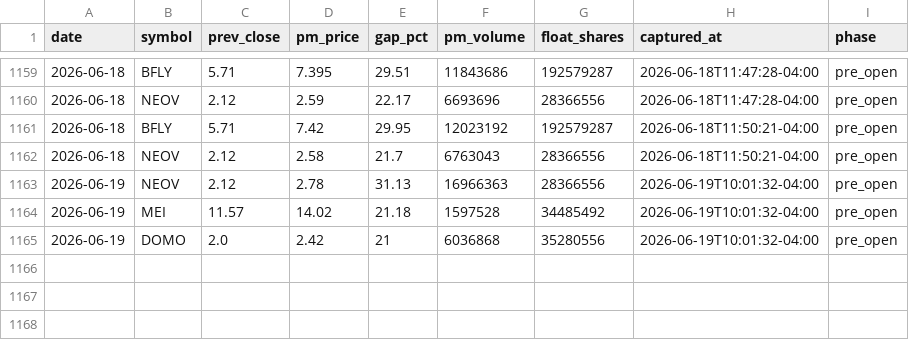
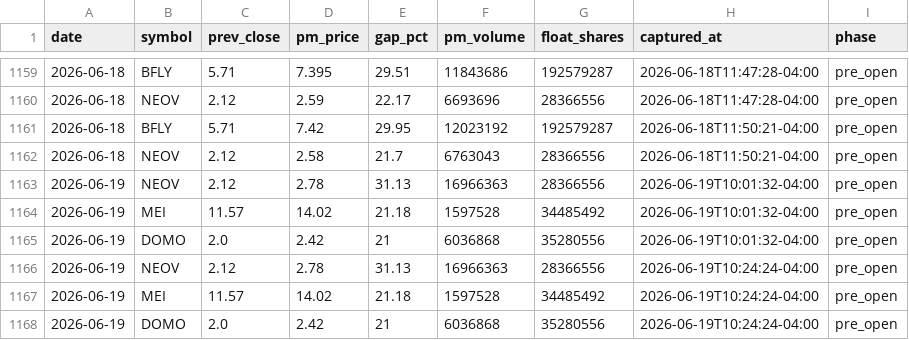
Before and after one commit to emart-ai/dailytrade, a CSV file: data/setups.csv, drawn as a sheet; only a part is shown, gaps mark what is left out; the diff names each change by its address in the sheet, - before the commit and + after, or states it on an @@ line.

Commit message:
scan: 2026-06-19T14:24Z

```diff
--- a/data/setups.csv
+++ b/data/setups.csv
+row 1166: 2026-06-19 | NEOV | 2.12 | 2.78 | 31.13 | 16966363 | 28366556 | 2026-06-19T10:24:24-04:00 | pre_open
+row 1167: 2026-06-19 | MEI | 11.57 | 14.02 | 21.18 | 1597528 | 34485492 | 2026-06-19T10:24:24-04:00 | pre_open
+row 1168: 2026-06-19 | DOMO | 2.0 | 2.42 | 21 | 6036868 | 35280556 | 2026-06-19T10:24:24-04:00 | pre_open
```
